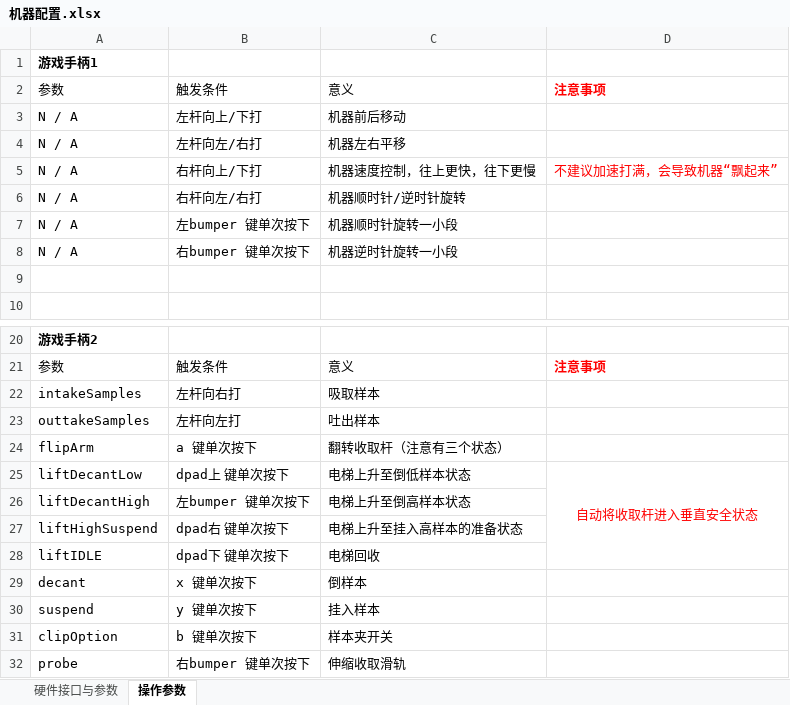
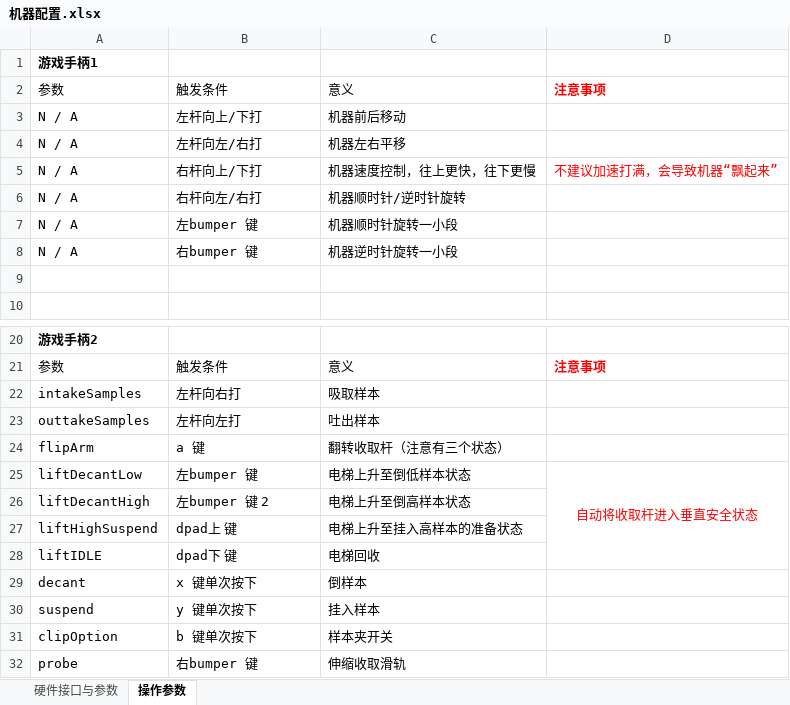
Before and after one commit to 6-BennyLi-9/FzxlFtc2024-2025, an Excel workbook: 机器配置.xlsx, sheet 操作参数, drawn as a sheet; only a part is shown, gaps mark what is left out; values as stored, in another font and other column widths than the file's, no borders; the diff names each change by its address in the sheet, - before the commit and + after, or states it on an @@ line.

```diff
--- a/机器配置.xlsx (sheet 操作参数)
+++ b/机器配置.xlsx (sheet 操作参数)
-B7: 左bumper 键单次按下
+B7: 左bumper 键
-B8: 右bumper 键单次按下
+B8: 右bumper 键
-B24: a 键单次按下
+B24: a 键
-B25: dpad上 键单次按下
+B25: 左bumper 键
-B26: 左bumper 键单次按下
+B26: 左bumper 键 2
-B27: dpad右 键单次按下
+B27: dpad上 键
-B28: dpad下 键单次按下
+B28: dpad下 键
-B32: 右bumper 键单次按下
+B32: 右bumper 键
```
Also changed, not shown: 3 other files.
